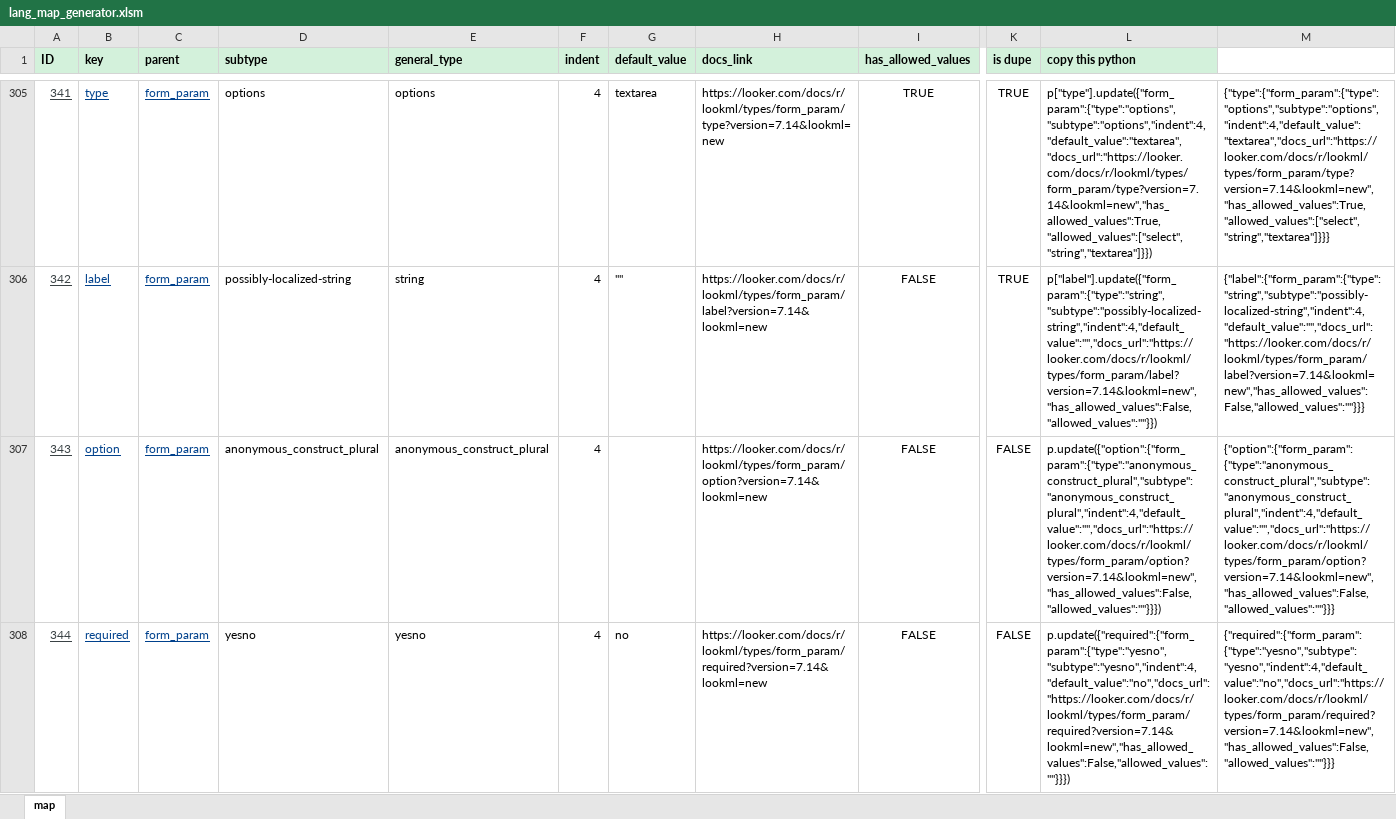
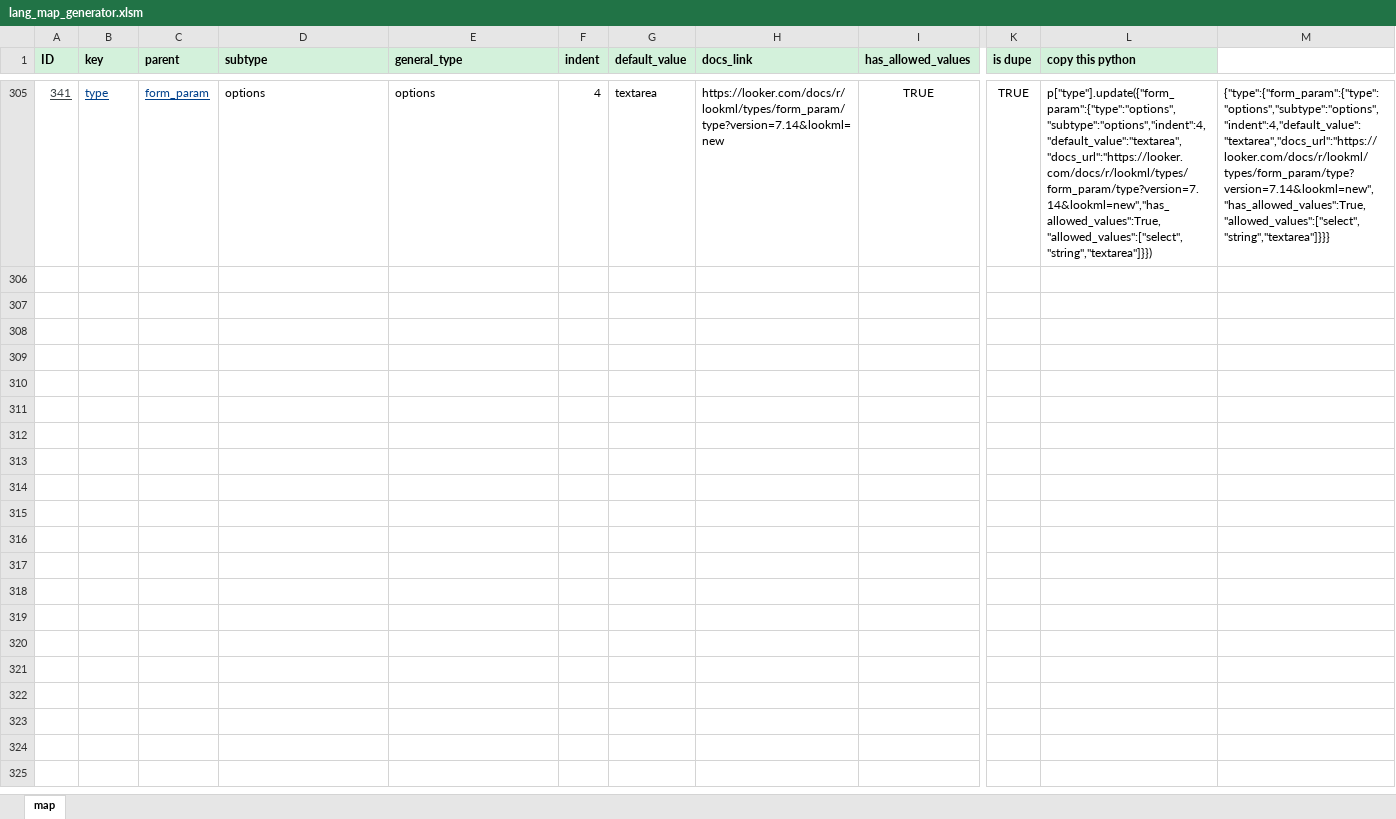
Before and after one commit to looker-open-source/pylookml, an Excel workbook: lang_map_generator/lang_map_generator.xlsm, sheet map, drawn as a sheet; only a part is shown, gaps mark what is left out; values as stored, in another font and other column widths than the file's, no borders; conditional formats not drawn; removed rows and columns are numbered as before the commit, all else as after; rows hold the shown columns only; the diff covers the shown part only; the diff names each change by its address in the sheet, - before the commit and + after, or states it on an @@ line.

```diff
--- a/lang_map_generator/lang_map_generator.xlsm (sheet map)
+++ b/lang_map_generator/lang_map_generator.xlsm (sheet map)
@@ row 306 hidden: 342 | label | form_param | possibly-localized-string | string | 4 | "" | https://looker.com/docs/r/lookml/types/form_param/label?version=7.14&lookml=new | FALSE | TRUE | p["label"].update({"form_param":{"type":"string","subtype":"possibly-localized-string","indent":4,"default_value":"","docs_url":"https://looker.com/docs/r/lookml/types/form_param/label?version=7.14&lookml=new","has_allowed_values":False,"allowed_values":""}}) | {"label":{"form_param":{"type":"string","subtype":"possibly-localized-string","indent":4,"default_value":"","docs_url":"https://looker.com/docs/r/lookml/types/form_param/label?version=7.14&lookml=new","has_allowed_values":False,"allowed_values":""}}} @@
@@ row 307 hidden: 343 | option | form_param | anonymous_construct_plural | anonymous_construct_plural | 4 |  | https://looker.com/docs/r/lookml/types/form_param/option?version=7.14&lookml=new | FALSE | FALSE | p.update({"option":{"form_param":{"type":"anonymous_construct_plural","subtype":"anonymous_construct_plural","indent":4,"default_value":"","docs_url":"https://looker.com/docs/r/lookml/types/form_param/option?version=7.14&lookml=new","has_allowed_values":False,"allowed_values":""}}}) | {"option":{"form_param":{"type":"anonymous_construct_plural","subtype":"anonymous_construct_plural","indent":4,"default_value":"","docs_url":"https://looker.com/docs/r/lookml/types/form_param/option?version=7.14&lookml=new","has_allowed_values":False,"allowed_values":""}}} @@
@@ row 308 hidden: 344 | required | form_param | yesno | yesno | 4 | no | https://looker.com/docs/r/lookml/types/form_param/required?version=7.14&lookml=new | FALSE | FALSE | p.update({"required":{"form_param":{"type":"yesno","subtype":"yesno","indent":4,"default_value":"no","docs_url":"https://looker.com/docs/r/lookml/types/form_param/required?version=7.14&lookml=new","has_allowed_values":False,"allowed_values":""}}}) | {"required":{"form_param":{"type":"yesno","subtype":"yesno","indent":4,"default_value":"no","docs_url":"https://looker.com/docs/r/lookml/types/form_param/required?version=7.14&lookml=new","has_allowed_values":False,"allowed_values":""}}} @@
```
Also changed, not shown: 1 added row and 10 hidden or unhidden rows elsewhere in this sheet, hidden cells, 16 other files.
